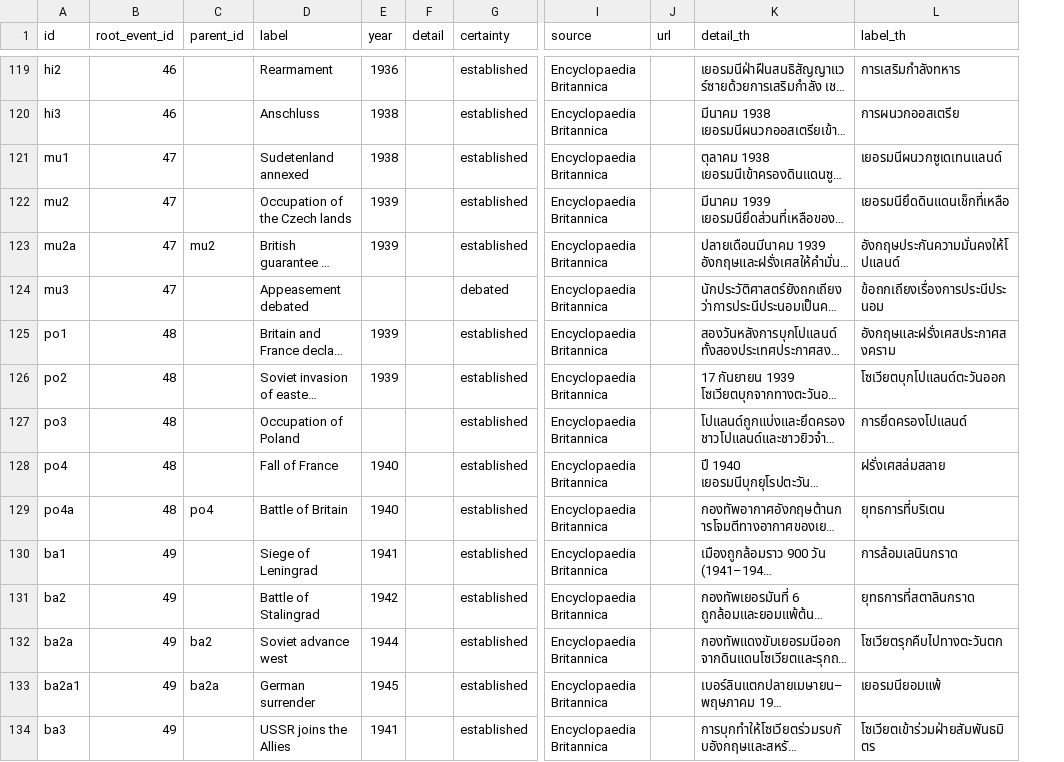
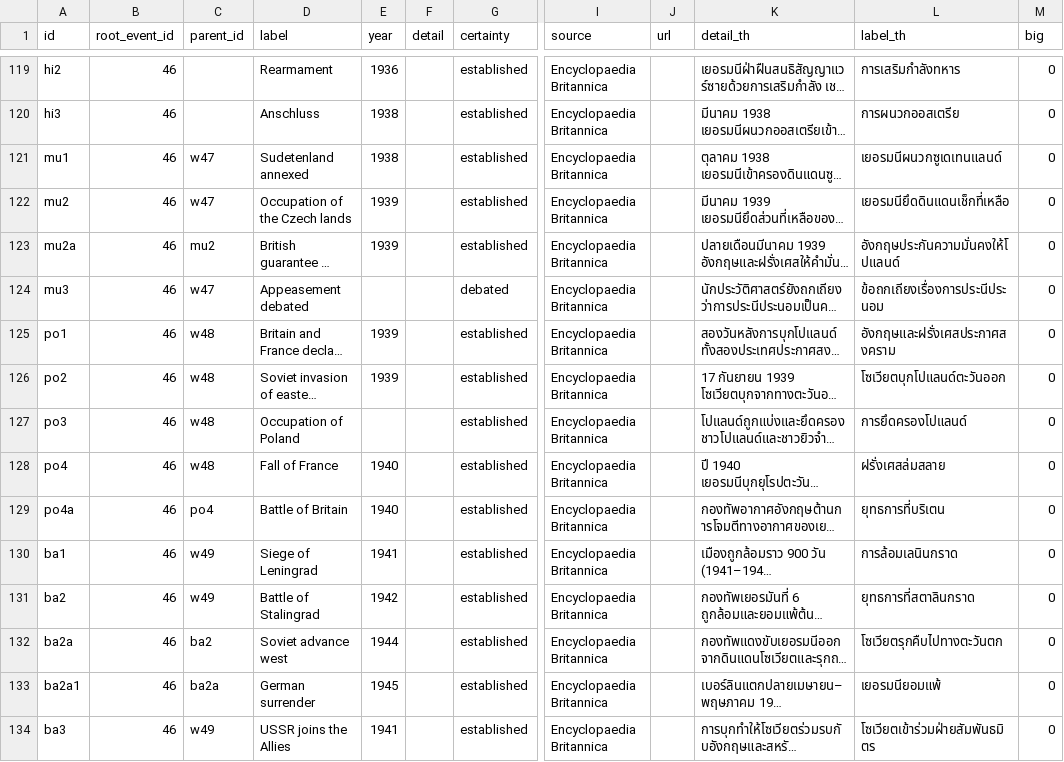
Before and after one commit to MrThanaphat007/digital-history-explorer, a CSV file: data/impacts.csv, drawn as a sheet; only a part is shown, gaps mark what is left out; long unchanged cells end in …; the diff covers the shown part only; the diff names each change by its address in the sheet, - before the commit and + after, or states it on an @@ line.

```diff
--- a/data/impacts.csv
+++ b/data/impacts.csv
+column M (big), rows 119-134: all 0
-B121:B124 (root_event_id): 47
+B121:B124 (root_event_id): 46
-C121:C122 (parent_id): (empty)
+C121:C122 (parent_id): w47
-C124 (parent_id): (empty)
+C124 (parent_id): w47
-B125:B129 (root_event_id): 48
+B125:B129 (root_event_id): 46
-C125:C128 (parent_id): (empty)
+C125:C128 (parent_id): w48
-B130:B134 (root_event_id): 49
+B130:B134 (root_event_id): 46
-C130:C131 (parent_id): (empty)
+C130:C131 (parent_id): w49
-C134 (parent_id): (empty)
+C134 (parent_id): w49
```
Also changed, not shown: 7 added rows and 31 edited cells elsewhere in this file, data/events.csv, 1 other file.
